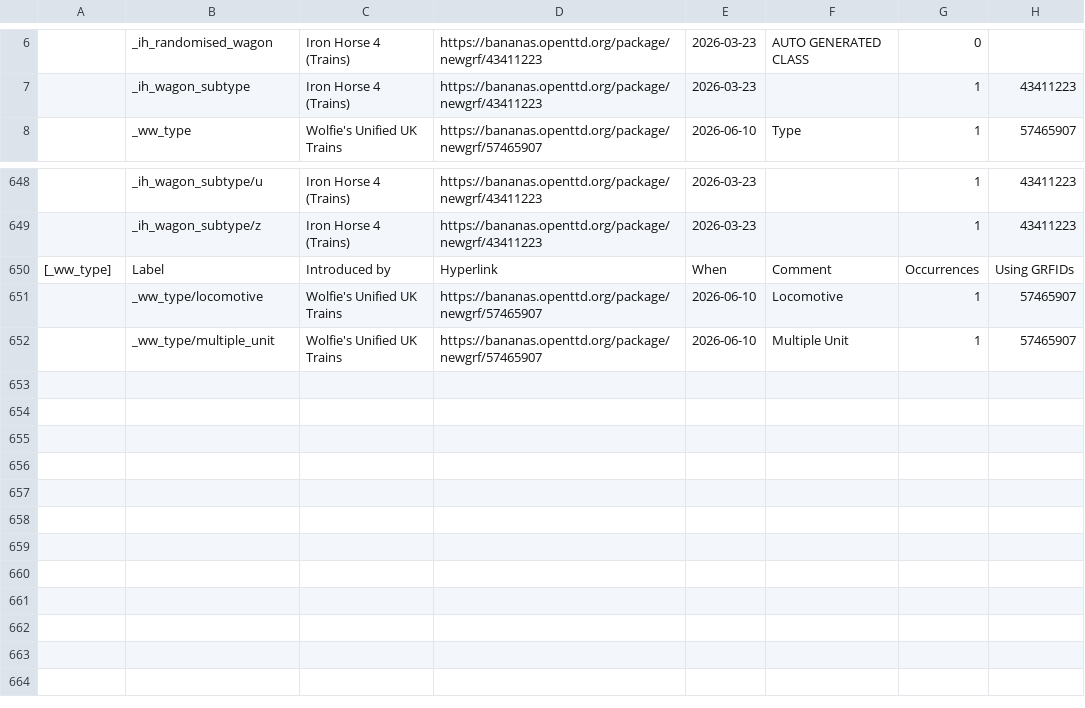
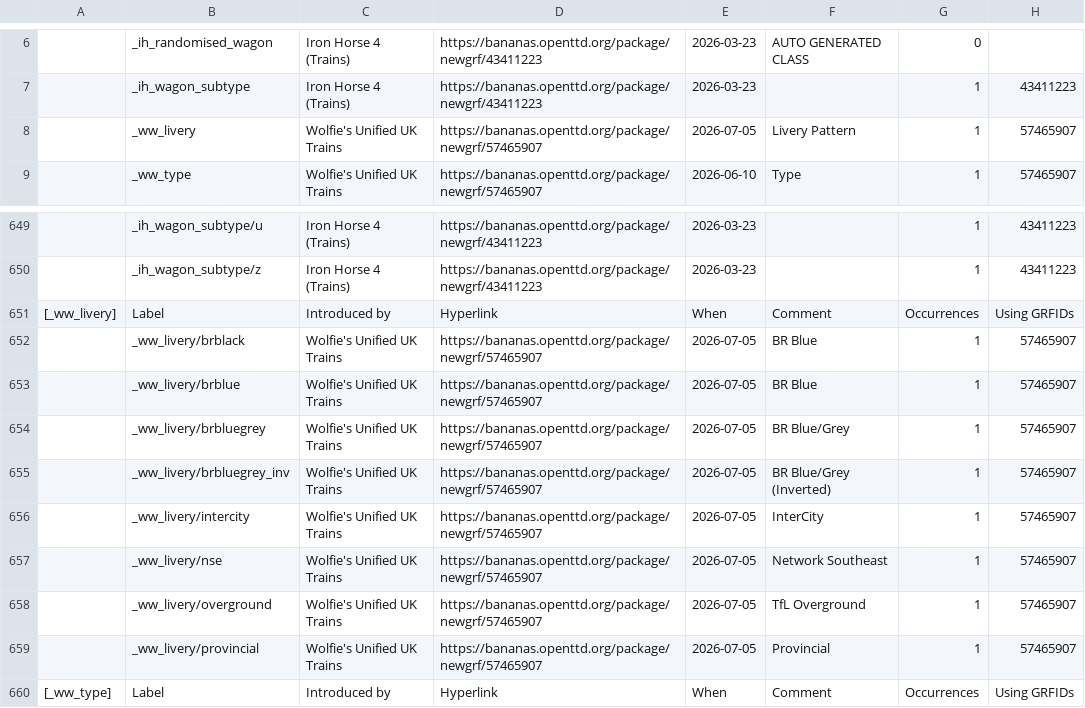
Before and after one commit to Rito13/BaNaNaS-get_badge_labels, a CSV file: gen_docs/badges/private_labels.csv, drawn as a sheet; only a part is shown, gaps mark what is left out; the shorter side is filled out with more unchanged rows; the diff names each change by its address in the sheet, - before the commit and + after, or states it on an @@ line.

```diff
--- a/gen_docs/badges/private_labels.csv
+++ b/gen_docs/badges/private_labels.csv
+row 8:  | _ww_livery | Wolfie's Unified UK Trains | https://bananas.openttd.org/package/newgrf/57465907 | 2026-07-05 | Livery Pattern | 1 | 57465907
+row 651: [_ww_livery] | Label | Introduced by | Hyperlink | When | Comment | Occurrences | Using GRFIDs
+row 652:  | _ww_livery/brblack | Wolfie's Unified UK Trains | https://bananas.openttd.org/package/newgrf/57465907 | 2026-07-05 | BR Blue | 1 | 57465907
+row 653:  | _ww_livery/brblue | Wolfie's Unified UK Trains | https://bananas.openttd.org/package/newgrf/57465907 | 2026-07-05 | BR Blue | 1 | 57465907
+row 654:  | _ww_livery/brbluegrey | Wolfie's Unified UK Trains | https://bananas.openttd.org/package/newgrf/57465907 | 2026-07-05 | BR Blue/Grey | 1 | 57465907
+row 655:  | _ww_livery/brbluegrey_inv | Wolfie's Unified UK Trains | https://bananas.openttd.org/package/newgrf/57465907 | 2026-07-05 | BR Blue/Grey (Inverted) | 1 | 57465907
+row 656:  | _ww_livery/intercity | Wolfie's Unified UK Trains | https://bananas.openttd.org/package/newgrf/57465907 | 2026-07-05 | InterCity | 1 | 57465907
+row 657:  | _ww_livery/nse | Wolfie's Unified UK Trains | https://bananas.openttd.org/package/newgrf/57465907 | 2026-07-05 | Network Southeast | 1 | 57465907
+row 658:  | _ww_livery/overground | Wolfie's Unified UK Trains | https://bananas.openttd.org/package/newgrf/57465907 | 2026-07-05 | TfL Overground | 1 | 57465907
+row 659:  | _ww_livery/provincial | Wolfie's Unified UK Trains | https://bananas.openttd.org/package/newgrf/57465907 | 2026-07-05 | Provincial | 1 | 57465907
```
Also changed, not shown: gen_docs/cargos/public_labels.csv, 6 other files.
